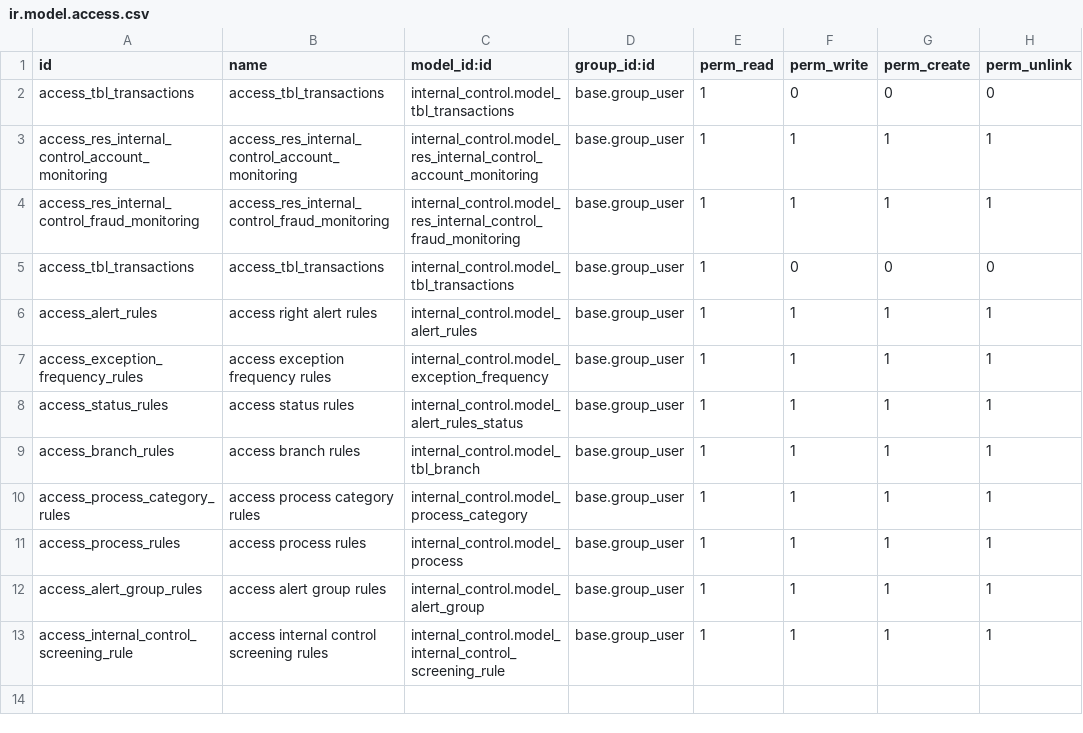
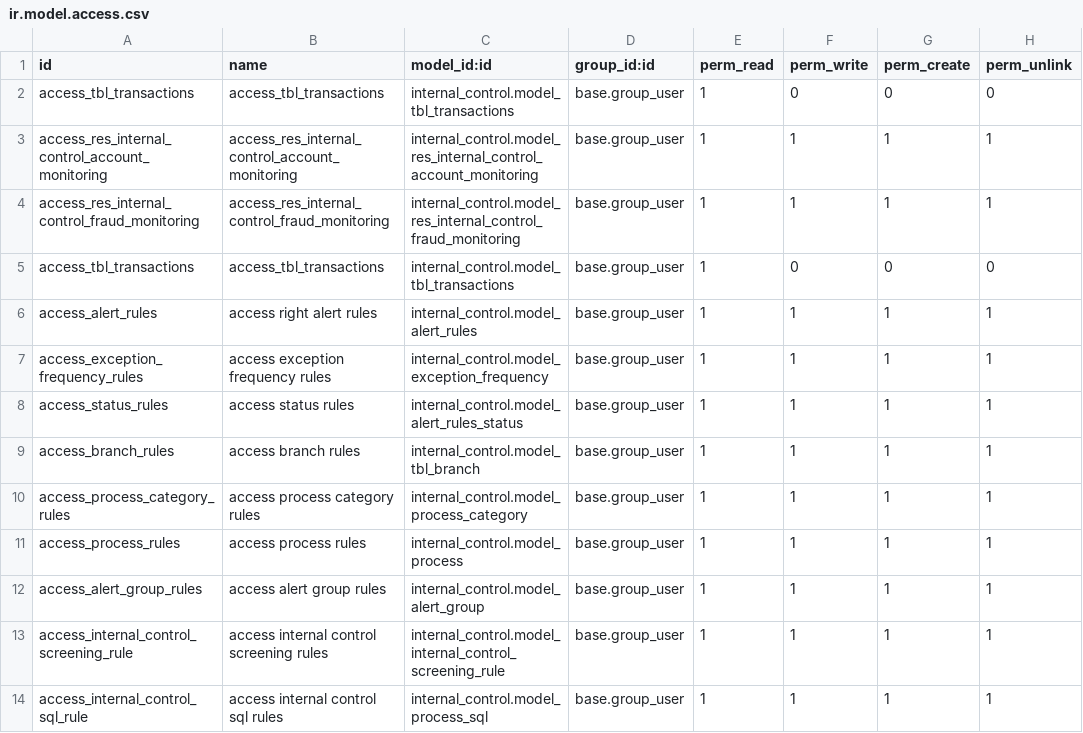
Before and after one commit to novaji-introserve/matrics-app, a CSV file: internal_control/security/ir.model.access.csv, drawn as a sheet.

Commit message:
mail template added with dynamic data

```diff
--- a/internal_control/security/ir.model.access.csv
+++ b/internal_control/security/ir.model.access.csv
@@ -13 +13,2 @@ access_alert_group_rules,access alert group rules,internal_control.model_alert_g
 access_internal_control_screening_rule,access internal control screening rules,internal_control.model_internal_control_screening_rule,base.group_user,1,1,1,1
+access_internal_control_sql_rule,access internal control sql rules,internal_control.model_process_sql,base.group_user,1,1,1,1
```
Also changed, not shown: 10 other files.
